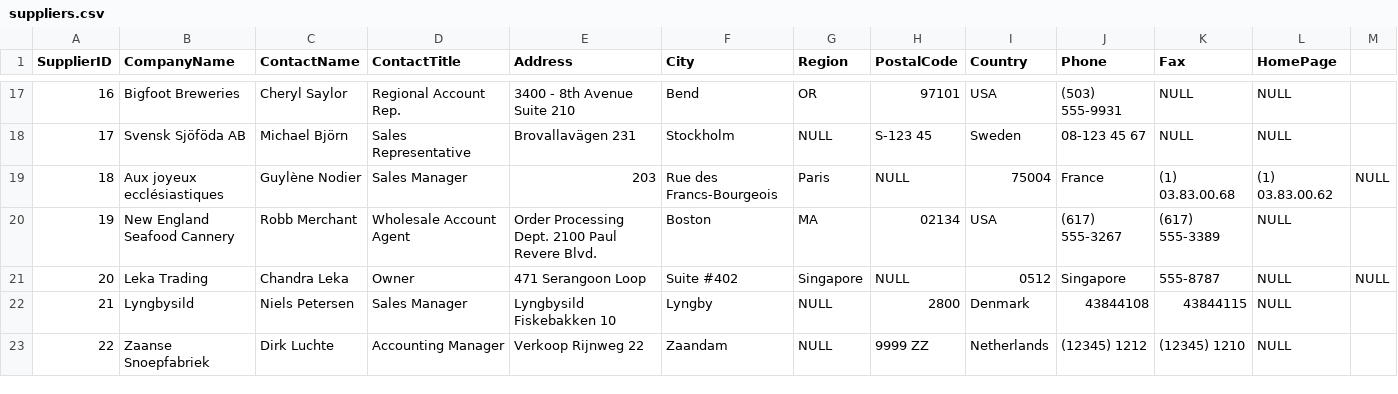
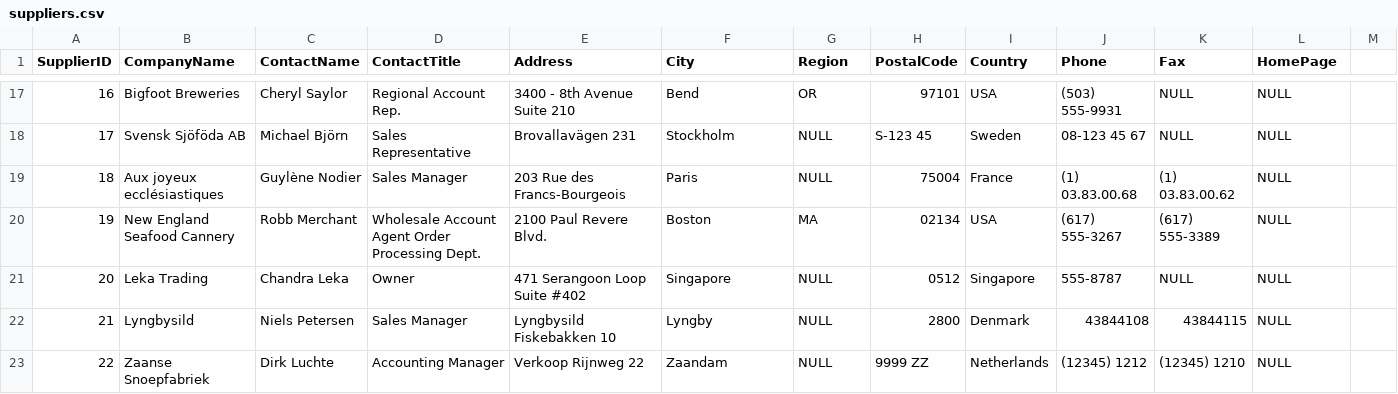
Before and after one commit to Alexander1994/northwind-mongo, a CSV file: suppliers.csv, drawn as a sheet; only a part is shown, gaps mark what is left out.

Commit message:
Update suppliers.csv

```diff
--- a/suppliers.csv
+++ b/suppliers.csv
@@ -18,5 +18,5 @@ SupplierID,CompanyName,ContactName,ContactTitle,Address,City,Region,PostalCode,C
 17,Svensk Sjöföda AB,Michael Björn,Sales Representative,Brovallavägen 231,Stockholm,NULL,S-123 45,Sweden,08-123 45 67,NULL,NULL
-18,Aux joyeux ecclésiastiques,Guylène Nodier,Sales Manager,203, Rue des Francs-Bourgeois,Paris,NULL,75004,France,(1) 03.83.00.68,(1) 03.83.00.62,NULL
-19,New England Seafood Cannery,Robb Merchant,Wholesale Account Agent,Order Processing Dept. 2100 Paul Revere Blvd.,Boston,MA,02134,USA,(617) 555-3267,(617) 555-3389,NULL
-20,Leka Trading,Chandra Leka,Owner,471 Serangoon Loop, Suite #402,Singapore,NULL,0512,Singapore,555-8787,NULL,NULL
+18,Aux joyeux ecclésiastiques,Guylène Nodier,Sales Manager,203 Rue des Francs-Bourgeois,Paris,NULL,75004,France,(1) 03.83.00.68,(1) 03.83.00.62,NULL
+19,New England Seafood Cannery,Robb Merchant,Wholesale Account Agent Order Processing Dept., 2100 Paul Revere Blvd.,Boston,MA,02134,USA,(617) 555-3267,(617) 555-3389,NULL
+20,Leka Trading,Chandra Leka,Owner,471 Serangoon Loop Suite #402,Singapore,NULL,0512,Singapore,555-8787,NULL,NULL
 21,Lyngbysild,Niels Petersen,Sales Manager,Lyngbysild Fiskebakken 10,Lyngby,NULL,2800,Denmark,43844108,43844115,NULL
```
